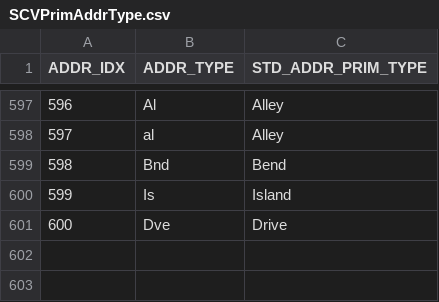
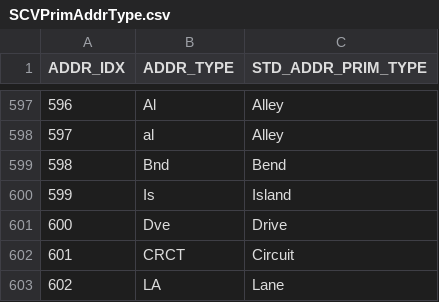
Before and after one commit to alexhonki/osr_edw_scvfoundation, a CSV file: Persistence/src/Data/SCVPrimAddrType.csv, drawn as a sheet; only a part is shown, gaps mark what is left out; the diff names each change by its address in the sheet, - before the commit and + after, or states it on an @@ line.

Commit message:
Fix LT12 to generate serach indexes for CRCT - Circuit, LA - Lane combinations

```diff
--- a/Persistence/src/Data/SCVPrimAddrType.csv
+++ b/Persistence/src/Data/SCVPrimAddrType.csv
+row 602: 601 | CRCT | Circuit
+row 603: 602 | LA | Lane
```
Also changed, not shown: 7 other files.
